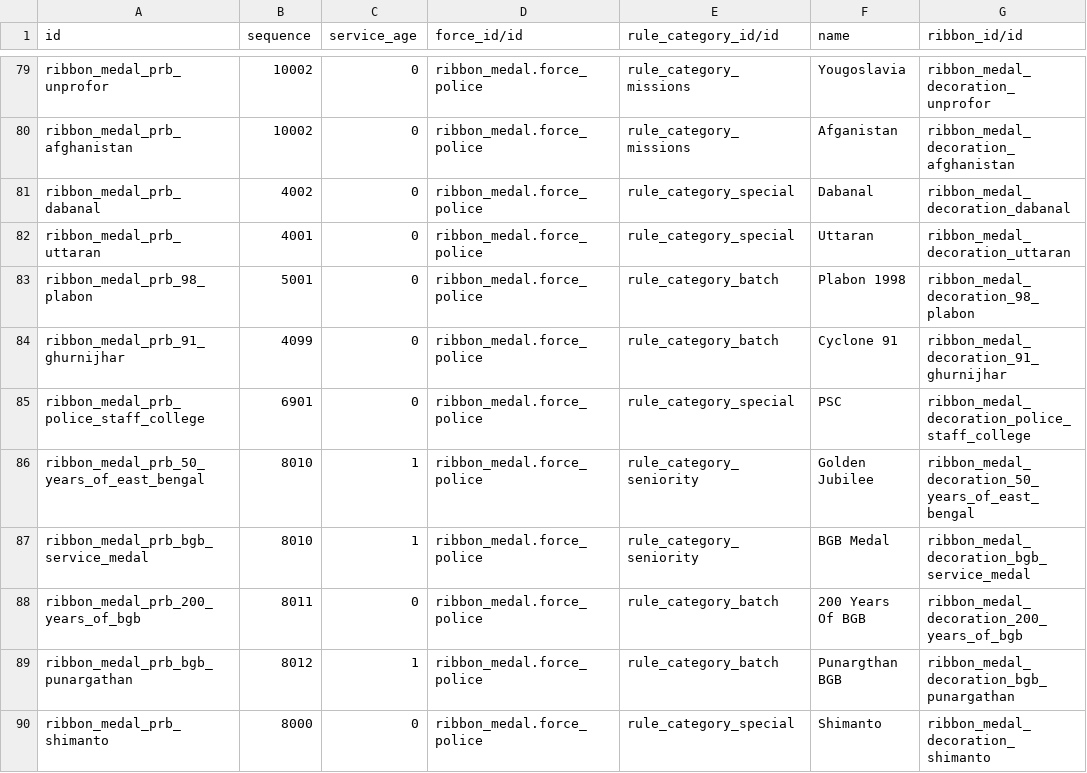
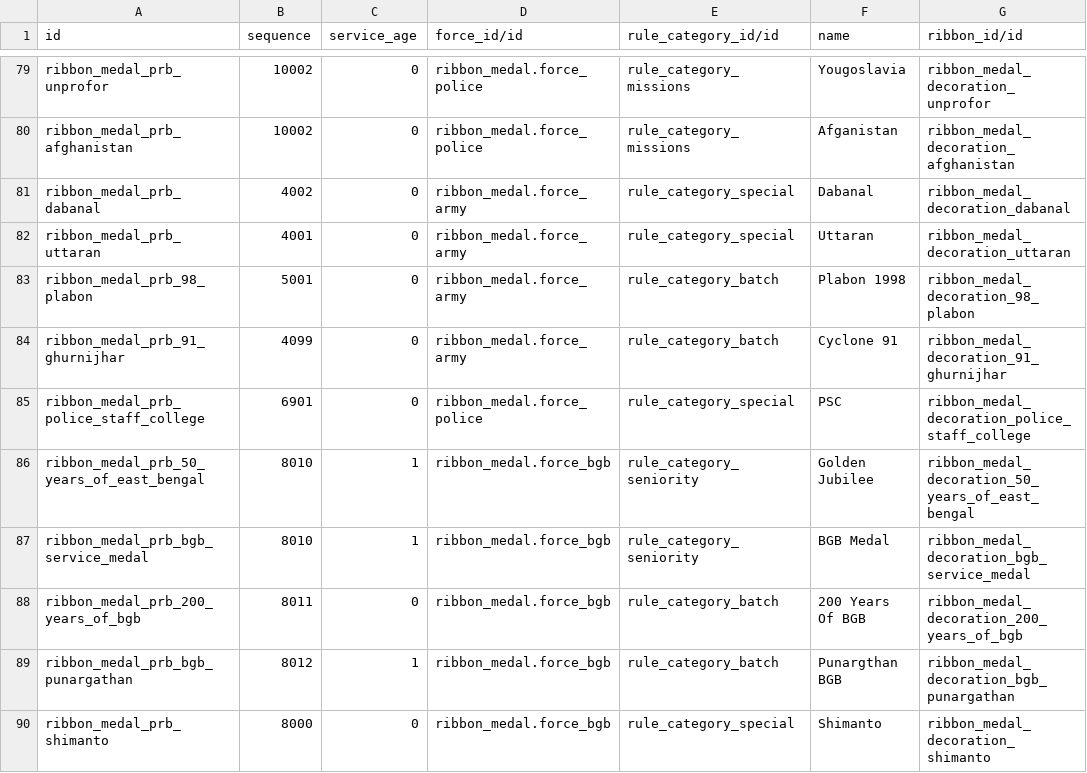
Before and after one commit to Khanstore/ribbon_medal, a CSV file: data/rm.prb.csv, drawn as a sheet; only a part is shown, gaps mark what is left out; the diff covers the shown part only; the diff names each change by its address in the sheet, - before the commit and + after, or states it on an @@ line.

```diff
--- a/data/rm.prb.csv
+++ b/data/rm.prb.csv
-D81:D84 (force_id/id): ribbon_medal.force_police
+D81:D84 (force_id/id): ribbon_medal.force_army
-D86:D90 (force_id/id): ribbon_medal.force_police
+D86:D90 (force_id/id): ribbon_medal.force_bgb
```
Also changed, not shown: 12 edited cells elsewhere in this file, security/ir.model.access.csv, 24 other files.
